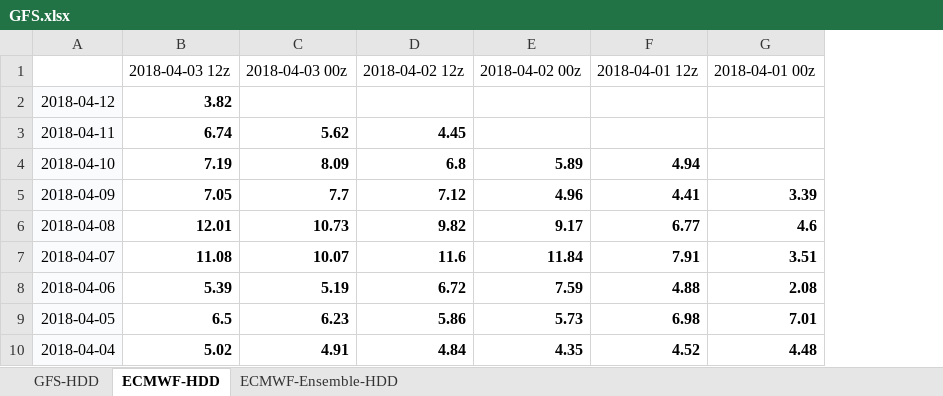
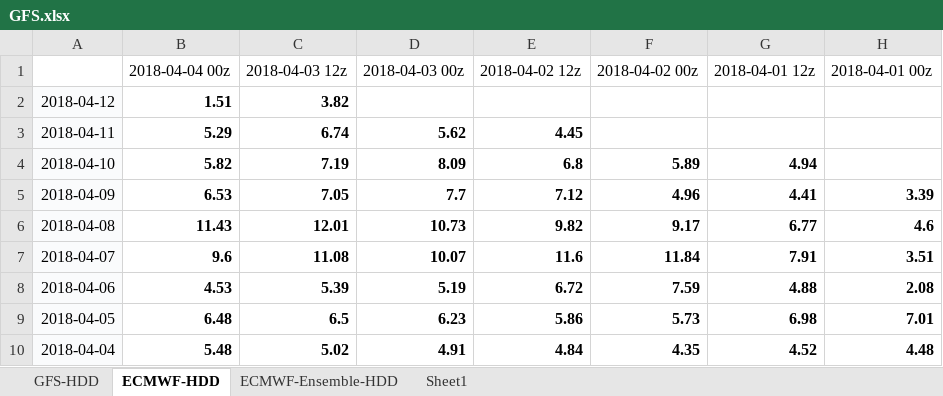
Before and after one commit to shuowenwei/TradingPlans, an Excel workbook: GFS/GFS.xlsx, sheet ECMWF-HDD, drawn as a sheet; only a part is shown; values as stored, in another font and other column widths than the file's, no borders; conditional formats not drawn; the diff names each change by its address in the sheet, - before the commit and + after, or states it on an @@ line.

```diff
--- a/GFS/GFS.xlsx (sheet ECMWF-HDD)
+++ b/GFS/GFS.xlsx (sheet ECMWF-HDD)
+sheet tab: Sheet1
+column B, rows 1-10: 2018-04-04 00z | 1.51 | 5.29 | 5.82 | 6.53 | 11.43 | 9.6 | 4.53 | 6.48 | 5.48
```
Also changed, not shown: sheet GFS-HDD, sheet ECMWF-Ensemble-HDD, formulas that keep their value.
